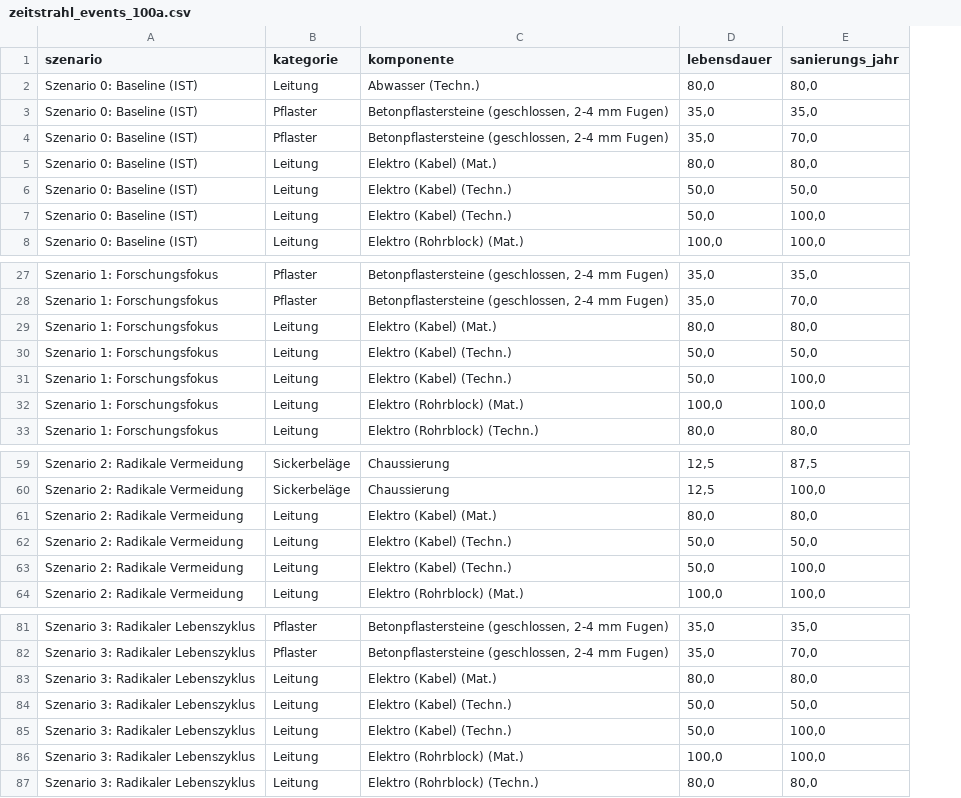
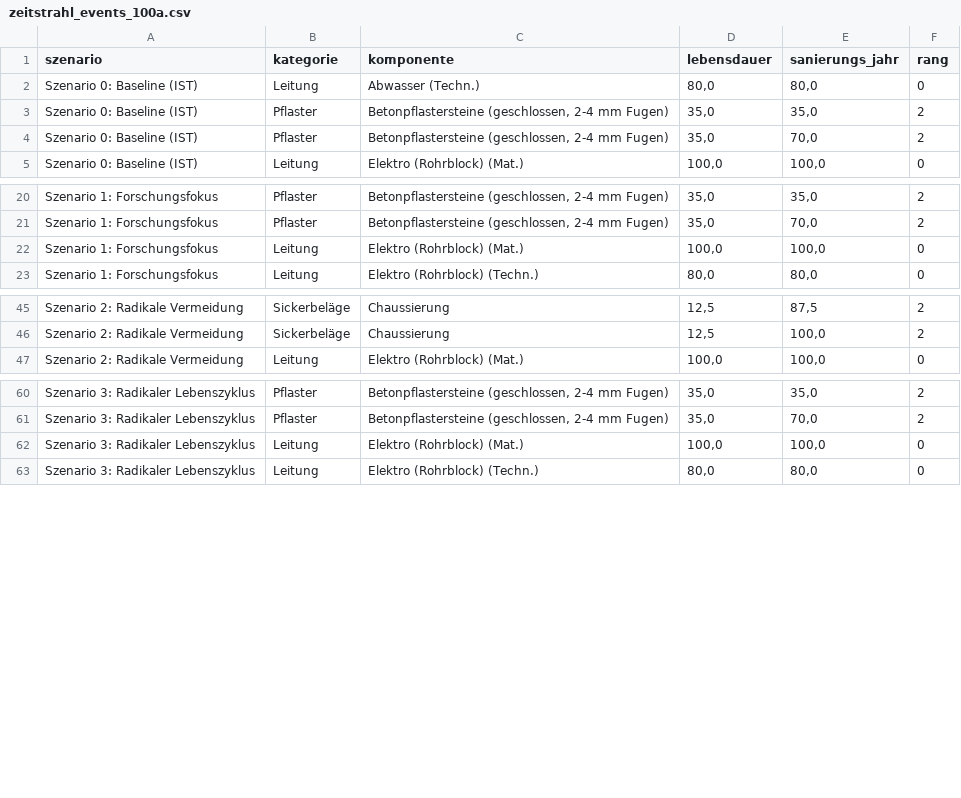
Before and after one commit to SarahTimKoko/masterthesis-ecological-engineering, a CSV file: 02_export/tables/zeitstrahl_events_100a.csv, drawn as a sheet; only a part is shown, gaps mark what is left out; removed rows and columns are numbered as before the commit, all else as after; the diff covers the shown part only; the diff names each change by its address in the sheet, - before the commit and + after, or states it on an @@ line.

```diff
--- a/02_export/tables/zeitstrahl_events_100a.csv
+++ b/02_export/tables/zeitstrahl_events_100a.csv
+column F (rang), rows 2-5: 0 | 2 | 2 | 0; rows 20-23: 2 | 2 | 0 | 0; rows 45-47: 2 | 2 | 0; rows 60-63: 2 | 2 | 0 | 0
-row 5: Szenario 0: Baseline (IST) | Leitung | Elektro (Kabel) (Mat.) | 80,0 | 80,0
-row 6: Szenario 0: Baseline (IST) | Leitung | Elektro (Kabel) (Techn.) | 50,0 | 50,0
-row 7: Szenario 0: Baseline (IST) | Leitung | Elektro (Kabel) (Techn.) | 50,0 | 100,0
-row 29: Szenario 1: Forschungsfokus | Leitung | Elektro (Kabel) (Mat.) | 80,0 | 80,0
-row 30: Szenario 1: Forschungsfokus | Leitung | Elektro (Kabel) (Techn.) | 50,0 | 50,0
-row 31: Szenario 1: Forschungsfokus | Leitung | Elektro (Kabel) (Techn.) | 50,0 | 100,0
-row 61: Szenario 2: Radikale Vermeidung | Leitung | Elektro (Kabel) (Mat.) | 80,0 | 80,0
-row 62: Szenario 2: Radikale Vermeidung | Leitung | Elektro (Kabel) (Techn.) | 50,0 | 50,0
-row 63: Szenario 2: Radikale Vermeidung | Leitung | Elektro (Kabel) (Techn.) | 50,0 | 100,0
-row 83: Szenario 3: Radikaler Lebenszyklus | Leitung | Elektro (Kabel) (Mat.) | 80,0 | 80,0
-row 84: Szenario 3: Radikaler Lebenszyklus | Leitung | Elektro (Kabel) (Techn.) | 50,0 | 50,0
-row 85: Szenario 3: Radikaler Lebenszyklus | Leitung | Elektro (Kabel) (Techn.) | 50,0 | 100,0
```
Also changed, not shown: 16 removed rows elsewhere in this file, 01_data_input/Leitungen_IST.csv, 02_export/tables/zeitstrahl_optimiert_mat.csv, 14 other files.
